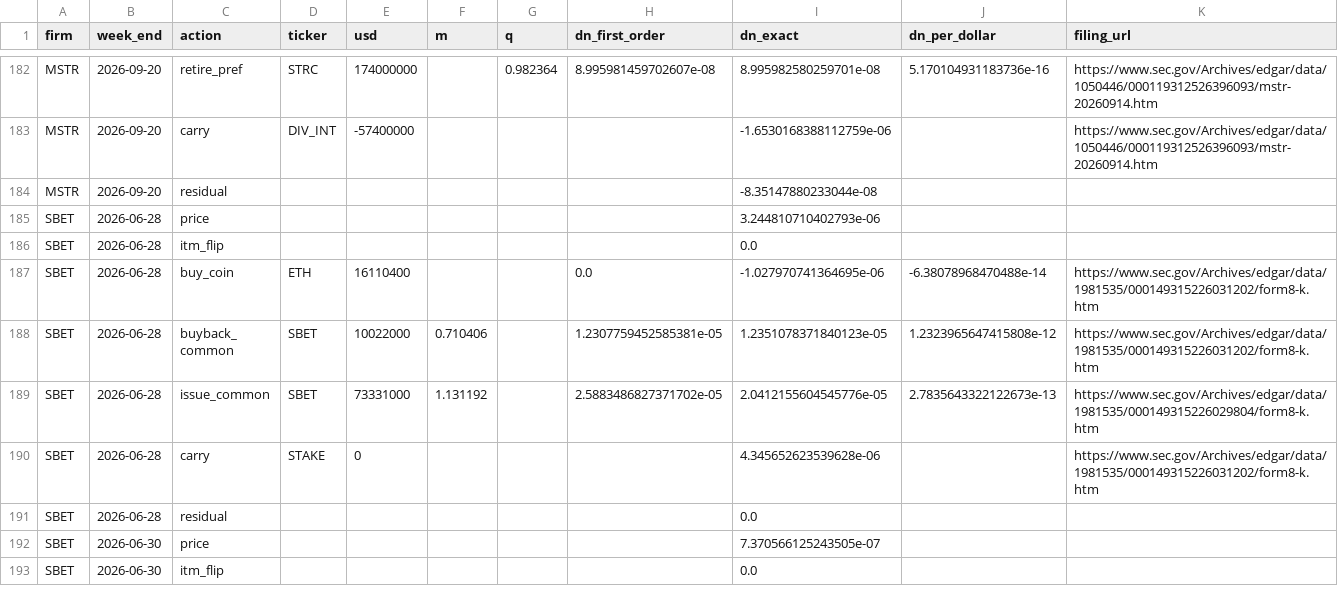
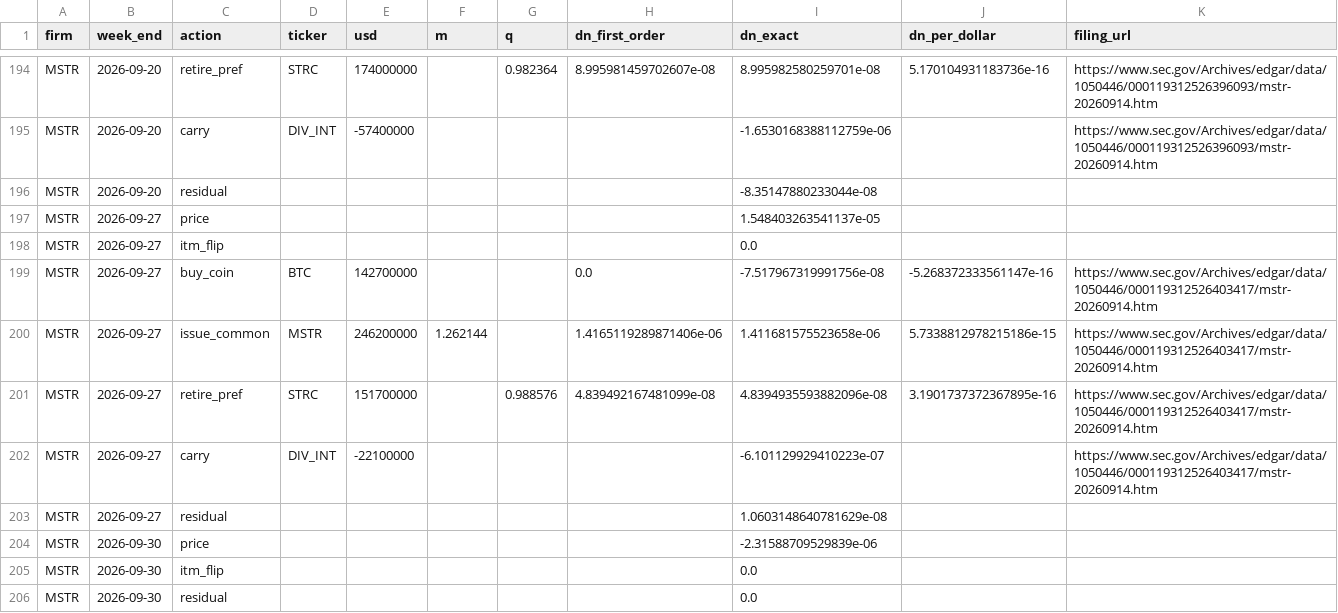
Before and after one commit to RahilBhavan/dat-accretion, a CSV file: data/attribution.csv, drawn as a sheet; only a part is shown, gaps mark what is left out; the shorter side is filled out with more unchanged rows; the diff covers the shown part only.

```diff
--- a/data/attribution.csv
+++ b/data/attribution.csv
@@ -184 +196,11 @@ MSTR,2026-09-20,carry,DIV_INT,-57400000,,,,-1.6530168388112759e-06,,https://www.
 MSTR,2026-09-20,residual,,,,,,-8.35147880233044e-08,,
+MSTR,2026-09-27,price,,,,,,1.548403263541137e-05,,
+MSTR,2026-09-27,itm_flip,,,,,,0.0,,
+MSTR,2026-09-27,buy_coin,BTC,142700000,,,0.0,-7.517967319991756e-08,-5.268372333561147e-16,https://www.sec.gov/Archives/edgar/data/1050446/000119312526403417/mstr-20260914.htm
+MSTR,2026-09-27,issue_common,MSTR,246200000,1.262144,,1.4165119289871406e-06,1.411681575523658e-06,5.7338812978215186e-15,https://www.sec.gov/Archives/edgar/data/1050446/000119312526403417/mstr-20260914.htm
+MSTR,2026-09-27,retire_pref,STRC,151700000,,0.988576,4.839492167481099e-08,4.8394935593882096e-08,3.1901737372367895e-16,https://www.sec.gov/Archives/edgar/data/1050446/000119312526403417/mstr-20260914.htm
+MSTR,2026-09-27,carry,DIV_INT,-22100000,,,,-6.101129929410223e-07,,https://www.sec.gov/Archives/edgar/data/1050446/000119312526403417/mstr-20260914.htm
+MSTR,2026-09-27,residual,,,,,,1.0603148640781629e-08,,
+MSTR,2026-09-30,price,,,,,,-2.31588709529839e-06,,
+MSTR,2026-09-30,itm_flip,,,,,,0.0,,
+MSTR,2026-09-30,residual,,,,,,0.0,,
```
Also changed, not shown: 21 added rows elsewhere in this file, data/actions.csv, data/balances.csv, 18 other files.
